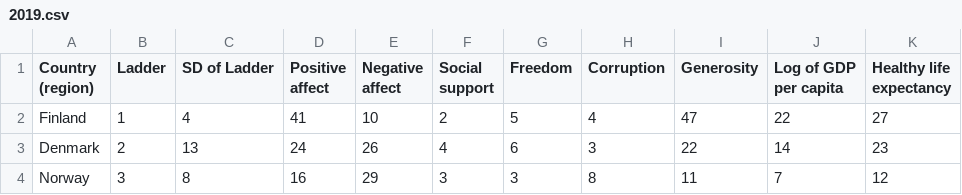
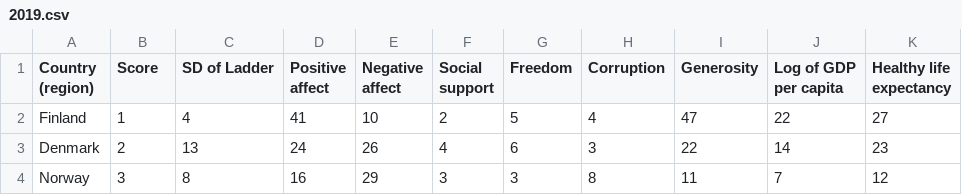
Before and after one commit to om5371/Global-Happiness-Report-Analysis, a CSV file: 2019.csv, drawn as a sheet; only a part is shown.

Commit message:
E1
Updated the CSV format to include a new header row and adjusted the data accordingly.

```diff
--- a/2019.csv
+++ b/2019.csv
@@ -1,4 +1,4 @@
-Country (region),Ladder,SD of Ladder,Positive affect,Negative affect,Social support,Freedom,Corruption,Generosity,"Log of GDP
-per capita","Healthy life
-expectancy"
+Country (region),Score,SD of Ladder,Positive affect,Negative affect,Social support,Freedom,Corruption,Generosity,"Log of GDP
+per capita","Healthy life
+expectancy"
 Finland,1,4,41,10,2,5,4,47,22,27
```
